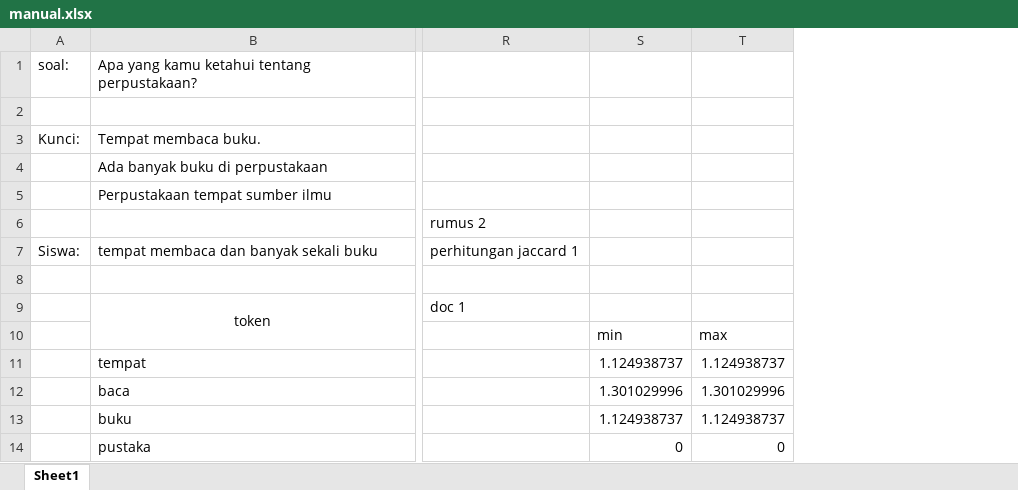
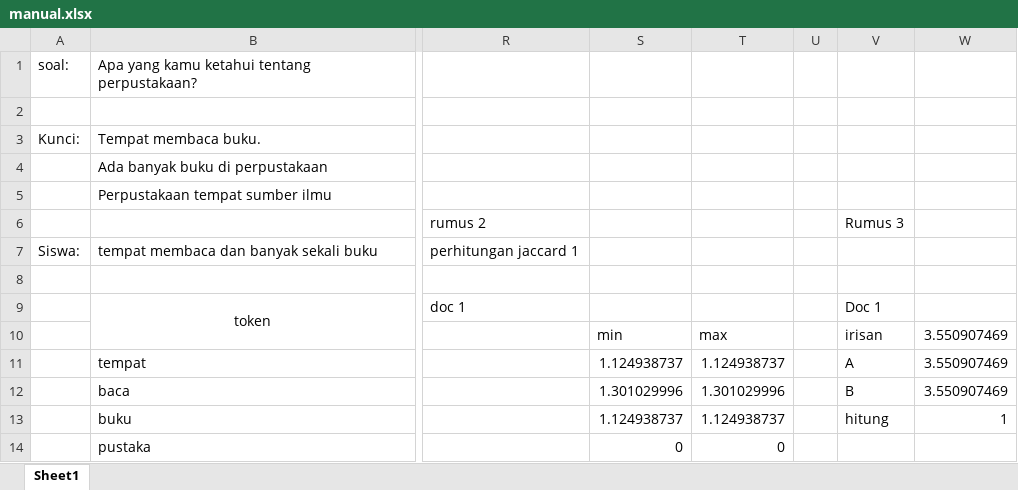
Before and after one commit to afrizal423/text-search, an Excel workbook: manual.xlsx, sheet Sheet1, drawn as a sheet; only a part is shown, gaps mark what is left out; values as stored, in another font and other column widths than the file's, no borders; the diff names each change by its address in the sheet, - before the commit and + after, or states it on an @@ line.

Commit message:
perhitungan manual

```diff
--- a/manual.xlsx (sheet Sheet1)
+++ b/manual.xlsx (sheet Sheet1)
+column U, empty
+column V, rows 6-13: Rumus 3 |  |  | Doc 1 | irisan | A | B | hitung
+column W, rows 10-13: 3.550907469 | 3.550907469 | 3.550907469 | 1
```
